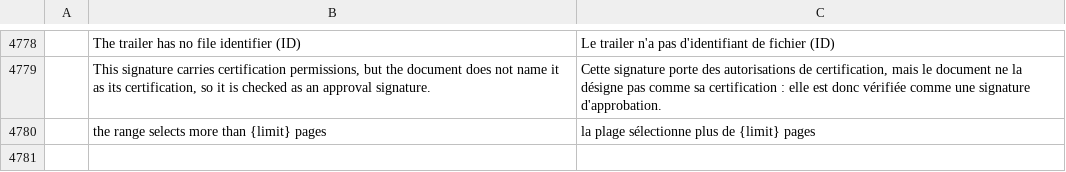
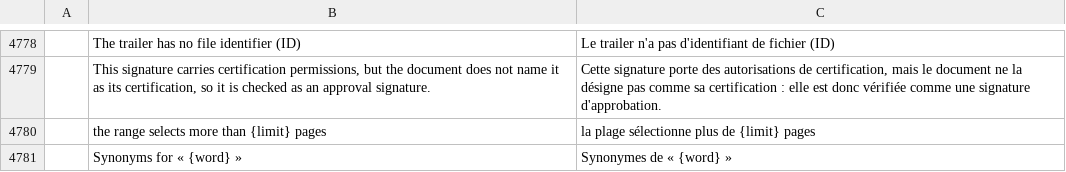
Before and after one commit to declic29/Lusk_Pdf, a TSV file: i18n/locales/fr/pdfcraft.tsv, drawn as a sheet; only a part is shown, gaps mark what is left out; the diff names each change by its address in the sheet, - before the commit and + after, or states it on an @@ line.

Commit message:
Lusk PDF : synonymes de Lusk Diapo au clic droit, carte Ouvrir un fichier retirée de l'Accueil

```diff
--- a/i18n/locales/fr/pdfcraft.tsv
+++ b/i18n/locales/fr/pdfcraft.tsv
+row 4781:  | Synonyms for « {word} » | Synonymes de « {word} »
```
Also changed, not shown: 17 other files.
